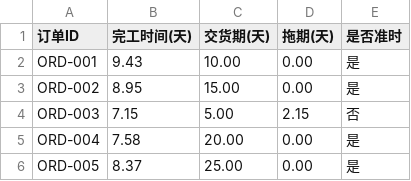
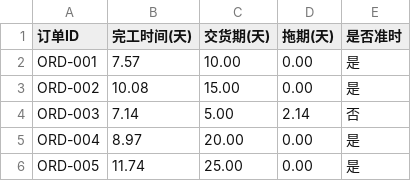
Before and after one commit to akiroselin/Flexible-Flow-Shop-Scheduling-, a CSV file: schedule_orders_GA.csv, drawn as a sheet.

```diff
--- a/schedule_orders_GA.csv
+++ b/schedule_orders_GA.csv
@@ -1,6 +1,6 @@
 订单ID,完工时间(天),交货期(天),拖期(天),是否准时
-ORD-001,9.43,10.00,0.00,是
-ORD-002,8.95,15.00,0.00,是
-ORD-003,7.15,5.00,2.15,否
-ORD-004,7.58,20.00,0.00,是
-ORD-005,8.37,25.00,0.00,是
+ORD-001,7.57,10.00,0.00,是
+ORD-002,10.08,15.00,0.00,是
+ORD-003,7.14,5.00,2.14,否
+ORD-004,8.97,20.00,0.00,是
+ORD-005,11.74,25.00,0.00,是
```
Also changed, not shown: schedule_kpis_GA.csv, schedule_results_GA.csv, 15 other files.
